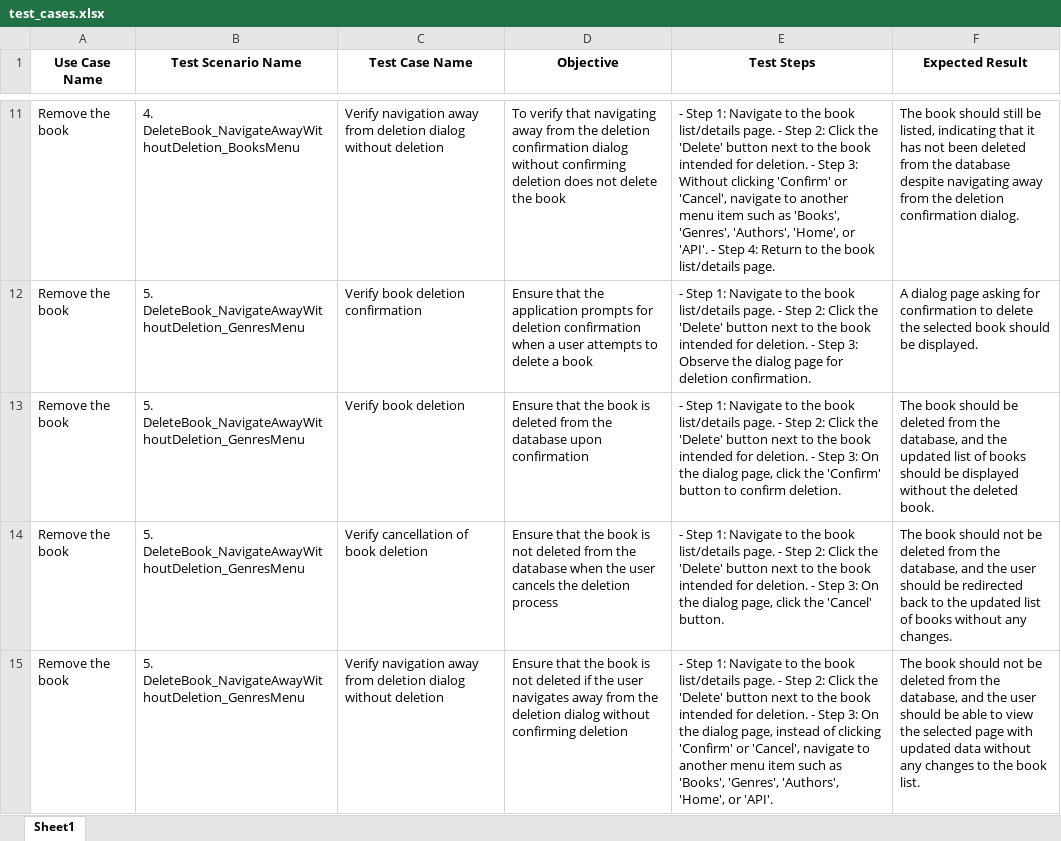
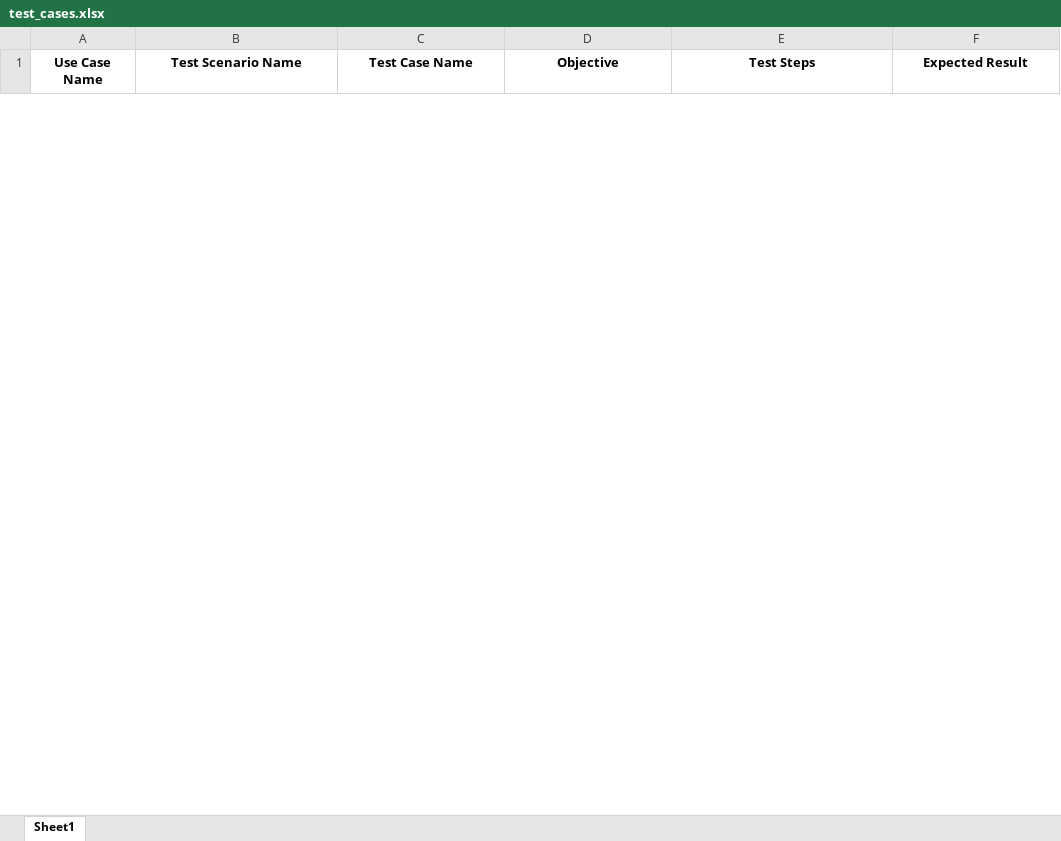
Before and after one commit to annthu872/Dissertation-GPT, an Excel workbook: code/thu/5.16/test_cases.xlsx, sheet Sheet1, drawn as a sheet; only a part is shown, gaps mark what is left out; values as stored, in another font and other column widths than the file's, no borders; removed rows and columns are numbered as before the commit, all else as after; the diff covers the shown part only; the diff names each change by its address in the sheet, - before the commit and + after, or states it on an @@ line.

```diff
--- a/code/thu/5.16/test_cases.xlsx (sheet Sheet1)
+++ b/code/thu/5.16/test_cases.xlsx (sheet Sheet1)
-row 11: Remove the book | 4. DeleteBook_NavigateAwayWithoutDeletion_BooksMenu | Verify navigation away from deletion dialog without deletion | To verify that navigating away from the deletion confirmation dialog without confirming deletion does not delete the book | - Step 1: Navigate to the book list/details page. - Step 2: Click the 'Delete' button next to the book intended for deletion. - Step 3: Without clicking 'Confirm' or 'Cancel', navigate to another menu item such as 'Books', 'Genres', 'Authors', 'Home', or 'API'. - Step 4: Return to the book list/details page. | The book should still be listed, indicating that it has not been deleted from the database despite navigating away from the deletion confirmation dialog.
-row 12: Remove the book | 5. DeleteBook_NavigateAwayWithoutDeletion_GenresMenu | Verify book deletion confirmation | Ensure that the application prompts for deletion confirmation when a user attempts to delete a book | - Step 1: Navigate to the book list/details page. - Step 2: Click the 'Delete' button next to the book intended for deletion. - Step 3: Observe the dialog page for deletion confirmation. | A dialog page asking for confirmation to delete the selected book should be displayed.
-row 13: Remove the book | 5. DeleteBook_NavigateAwayWithoutDeletion_GenresMenu | Verify book deletion | Ensure that the book is deleted from the database upon confirmation | - Step 1: Navigate to the book list/details page. - Step 2: Click the 'Delete' button next to the book intended for deletion. - Step 3: On the dialog page, click the 'Confirm' button to confirm deletion. | The book should be deleted from the database, and the updated list of books should be displayed without the deleted book.
-row 14: Remove the book | 5. DeleteBook_NavigateAwayWithoutDeletion_GenresMenu | Verify cancellation of book deletion | Ensure that the book is not deleted from the database when the user cancels the deletion process | - Step 1: Navigate to the book list/details page. - Step 2: Click the 'Delete' button next to the book intended for deletion. - Step 3: On the dialog page, click the 'Cancel' button. | The book should not be deleted from the database, and the user should be redirected back to the updated list of books without any changes.
-row 15: Remove the book | 5. DeleteBook_NavigateAwayWithoutDeletion_GenresMenu | Verify navigation away from deletion dialog without deletion | Ensure that the book is not deleted if the user navigates away from the deletion dialog without confirming deletion | - Step 1: Navigate to the book list/details page. - Step 2: Click the 'Delete' button next to the book intended for deletion. - Step 3: On the dialog page, instead of clicking 'Confirm' or 'Cancel', navigate to another menu item such as 'Books', 'Genres', 'Authors', 'Home', or 'API'. | The book should not be deleted from the database, and the user should be able to view the selected page with updated data without any changes to the book list.
```
Also changed, not shown: 102 added rows and 25 removed rows elsewhere in this sheet, 3 other files.
